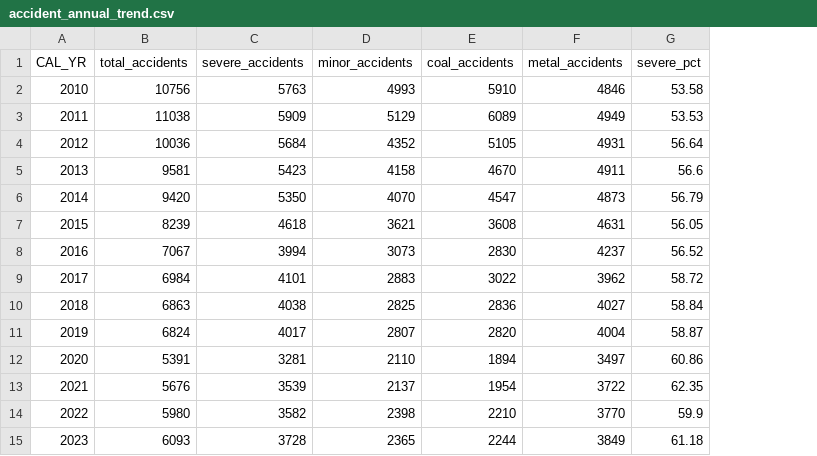
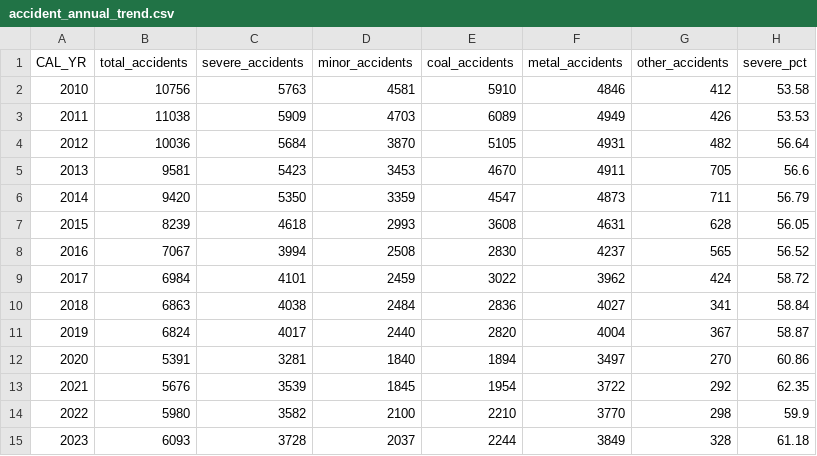
Before and after one commit to Ngeces/big_data_mining_accident_analysis, a CSV file: artifacts/accident_annual_trend.csv, drawn as a sheet; the diff names each change by its address in the sheet, - before the commit and + after, or states it on an @@ line.

```diff
--- a/artifacts/accident_annual_trend.csv
+++ b/artifacts/accident_annual_trend.csv
+column G (other_accidents), rows 2-15: 412 | 426 | 482 | 705 | 711 | 628 | 565 | 424 | 341 | 367 | 270 | 292 | 298 | 328
-D2 (minor_accidents): 4993
+D2 (minor_accidents): 4581
-D3 (minor_accidents): 5129
+D3 (minor_accidents): 4703
-D4 (minor_accidents): 4352
+D4 (minor_accidents): 3870
-D5 (minor_accidents): 4158
+D5 (minor_accidents): 3453
-D6 (minor_accidents): 4070
+D6 (minor_accidents): 3359
-D7 (minor_accidents): 3621
+D7 (minor_accidents): 2993
-D8 (minor_accidents): 3073
+D8 (minor_accidents): 2508
-D9 (minor_accidents): 2883
+D9 (minor_accidents): 2459
-D10 (minor_accidents): 2825
+D10 (minor_accidents): 2484
-D11 (minor_accidents): 2807
+D11 (minor_accidents): 2440
-D12 (minor_accidents): 2110
+D12 (minor_accidents): 1840
-D13 (minor_accidents): 2137
+D13 (minor_accidents): 1845
-D14 (minor_accidents): 2398
+D14 (minor_accidents): 2100
-D15 (minor_accidents): 2365
+D15 (minor_accidents): 2037
```
Also changed, not shown: artifacts/graph_nodes_summary.csv, 10 other files.
